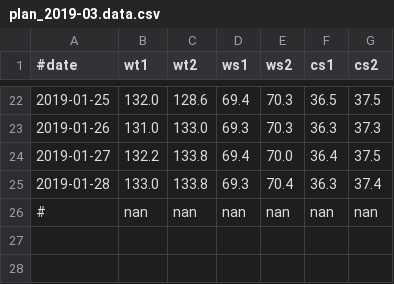
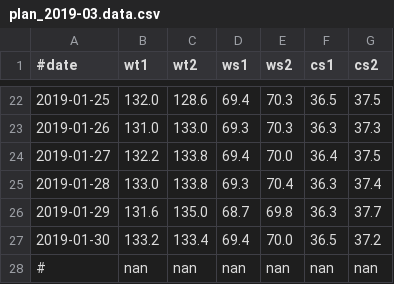
Before and after one commit to lguangyu/MySympWeightNotes, a CSV file: plan_2019-03.data.csv, drawn as a sheet; only a part is shown, gaps mark what is left out.

Commit message:
2019-01-30

```diff
--- a/plan_2019-03.data.csv
+++ b/plan_2019-03.data.csv
@@ -25,2 +25,4 @@
 2019-01-28,133.0,133.8,69.3,70.4,36.3,37.4
+2019-01-29,131.6,135.0,68.7,69.8,36.3,37.7
+2019-01-30,133.2,133.4,69.4,70.0,36.5,37.2
 #,nan,nan,nan,nan,nan,nan
```
